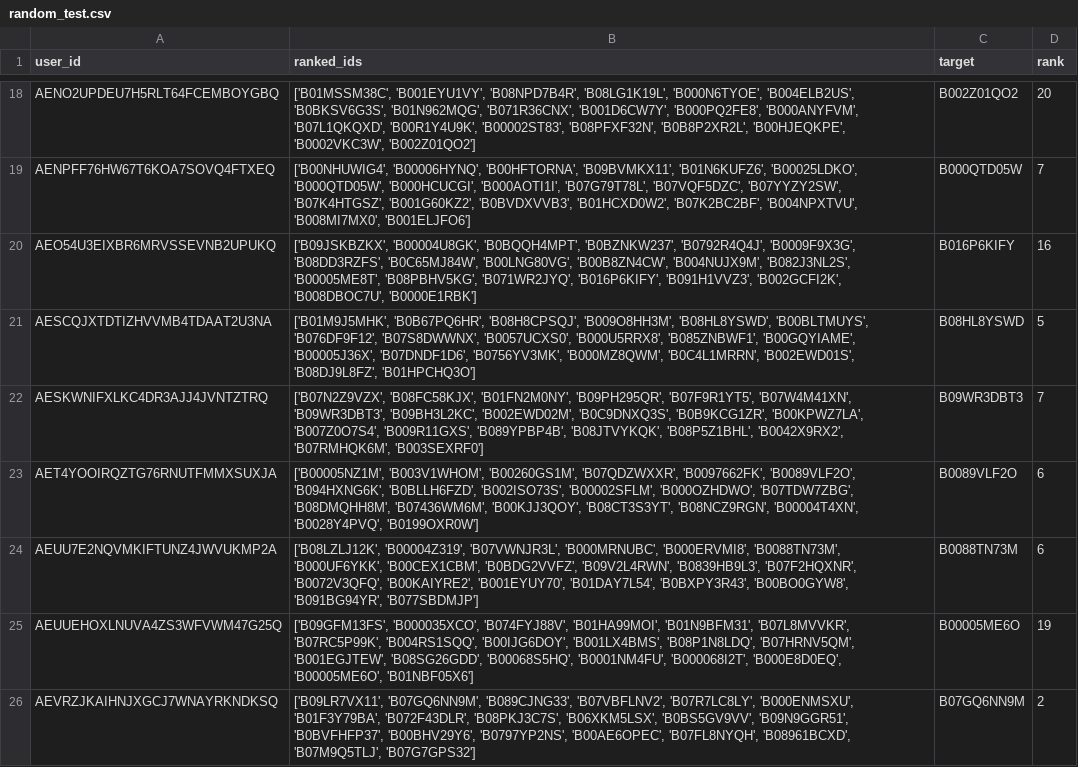
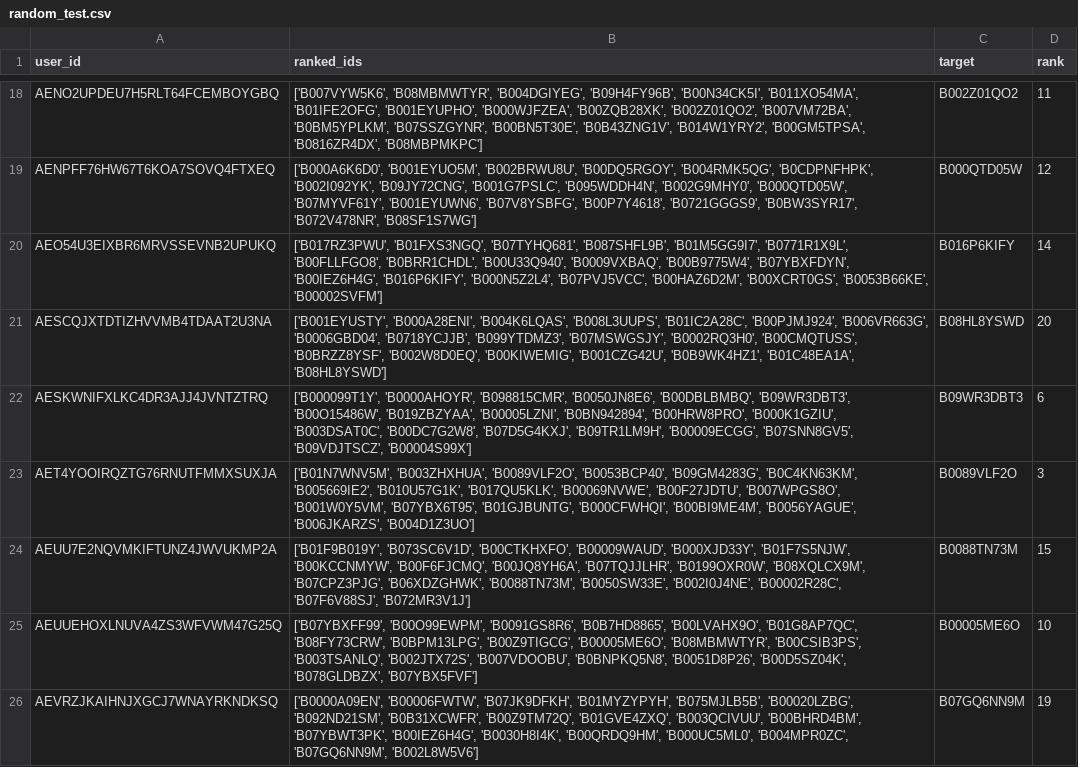
Before and after one commit to bhaavyasura7/arag-gru-recommender, a CSV file: results/predictions/random_test.csv, drawn as a sheet; only a part is shown, gaps mark what is left out; the diff covers the shown part only; the diff names each change by its address in the sheet, - before the commit and + after, or states it on an @@ line.

```diff
--- a/results/predictions/random_test.csv
+++ b/results/predictions/random_test.csv
-B18 (ranked_ids): ['B01MSSM38C', 'B001EYU1VY', 'B08NPD7B4R', 'B08LG1K19L', 'B000N6TYOE', 'B004ELB2US', 'B0BKSV6G3S', 'B01N962MQG', 'B071R36CNX', 'B001D6CW7Y', 'B000PQ2FE8', 'B000ANYFVM', 'B07L1QKQXD', 'B00R1Y4U9K', 'B00002ST83', 'B08PFXF32N', 'B0B8P2XR2L', 'B00HJEQKPE', 'B0002VKC3W', 'B002Z01QO2']
+B18 (ranked_ids): ['B007VYW5K6', 'B08MBMWTYR', 'B004DGIYEG', 'B09H4FY96B', 'B00N34CK5I', 'B011XO54MA', 'B01IFE2OFG', 'B001EYUPHO', 'B000WJFZEA', 'B00ZQB28XK', 'B002Z01QO2', 'B007VM72BA', 'B0BM5YPLKM', 'B07SSZGYNR', 'B00BN5T30E', 'B0B43ZNG1V', 'B014W1YRY2', 'B00GM5TPSA', 'B0816ZR4DX', 'B08MBPMKPC']
-D18 (rank): 20
+D18 (rank): 11
-B19 (ranked_ids): ['B00NHUWIG4', 'B00006HYNQ', 'B00HFTORNA', 'B09BVMKX11', 'B01N6KUFZ6', 'B00025LDKO', 'B000QTD05W', 'B000HCUCGI', 'B000AOTI1I', 'B07G79T78L', 'B07VQF5DZC', 'B07YYZY2SW', 'B07K4HTGSZ', 'B001G60KZ2', 'B0BVDXVVB3', 'B01HCXD0W2', 'B07K2BC2BF', 'B004NPXTVU', 'B008MI7MX0', 'B001ELJFO6']
+B19 (ranked_ids): ['B000A6K6D0', 'B001EYUO5M', 'B002BRWU8U', 'B00DQ5RGOY', 'B004RMK5QG', 'B0CDPNFHPK', 'B002I092YK', 'B09JY72CNG', 'B001G7PSLC', 'B095WDDH4N', 'B002G9MHY0', 'B000QTD05W', 'B07MYVF61Y', 'B001EYUWN6', 'B07V8YSBFG', 'B00P7Y4618', 'B0721GGGS9', 'B0BW3SYR17', 'B072V478NR', 'B08SF1S7WG']
-D19 (rank): 7
+D19 (rank): 12
-B20 (ranked_ids): ['B09JSKBZKX', 'B00004U8GK', 'B0BQQH4MPT', 'B0BZNKW237', 'B0792R4Q4J', 'B0009F9X3G', 'B08DD3RZFS', 'B0C65MJ84W', 'B00LNG80VG', 'B00B8ZN4CW', 'B004NUJX9M', 'B082J3NL2S', 'B00005ME8T', 'B08PBHV5KG', 'B071WR2JYQ', 'B016P6KIFY', 'B091H1VVZ3', 'B002GCFI2K', 'B008DBOC7U', 'B0000E1RBK']
+B20 (ranked_ids): ['B017RZ3PWU', 'B01FXS3NGQ', 'B07TYHQ681', 'B087SHFL9B', 'B01M5GG9I7', 'B0771R1X9L', 'B00FLLFGO8', 'B0BRR1CHDL', 'B00U33Q940', 'B0009VXBAQ', 'B00B9775W4', 'B07YBXFDYN', 'B00IEZ6H4G', 'B016P6KIFY', 'B000N5Z2L4', 'B07PVJ5VCC', 'B00HAZ6D2M', 'B00XCRT0GS', 'B0053B66KE', 'B00002SVFM']
-D20 (rank): 16
+D20 (rank): 14
-B21 (ranked_ids): ['B01M9J5MHK', 'B0B67PQ6HR', 'B08H8CPSQJ', 'B009O8HH3M', 'B08HL8YSWD', 'B00BLTMUYS', 'B076DF9F12', 'B07S8DWWNX', 'B0057UCXS0', 'B000U5RRX8', 'B085ZNBWF1', 'B00GQYIAME', 'B00005J36X', 'B07DNDF1D6', 'B0756YV3MK', 'B000MZ8QWM', 'B0C4L1MRRN', 'B002EWD01S', 'B08DJ9L8FZ', 'B01HPCHQ3O']
+B21 (ranked_ids): ['B001EYUSTY', 'B000A28ENI', 'B004K6LQAS', 'B008L3UUPS', 'B01IC2A28C', 'B00PJMJ924', 'B006VR663G', 'B0006GBD04', 'B0718YCJJB', 'B099YTDMZ3', 'B07MSWGSJY', 'B0002RQ3H0', 'B00CMQTUSS', 'B0BRZZ8YSF', 'B002W8D0EQ', 'B00KIWEMIG', 'B001CZG42U', 'B0B9WK4HZ1', 'B01C48EA1A', 'B08HL8YSWD']
-D21 (rank): 5
+D21 (rank): 20
-B22 (ranked_ids): ['B07N2Z9VZX', 'B08FC58KJX', 'B01FN2M0NY', 'B09PH295QR', 'B07F9R1YT5', 'B07W4M41XN', 'B09WR3DBT3', 'B09BH3L2KC', 'B002EWD02M', 'B0C9DNXQ3S', 'B0B9KCG1ZR', 'B00KPWZ7LA', 'B007Z0O7S4', 'B009R11GXS', 'B089YPBP4B', 'B08JTVYKQK', 'B08P5Z1BHL', 'B0042X9RX2', 'B07RMHQK6M', 'B003SEXRF0']
+B22 (ranked_ids): ['B000099T1Y', 'B0000AHOYR', 'B098815CMR', 'B0050JN8E6', 'B00DBLBMBQ', 'B09WR3DBT3', 'B00O15486W', 'B019ZBZYAA', 'B00005LZNI', 'B0BN942894', 'B00HRW8PRO', 'B000K1GZIU', 'B003DSAT0C', 'B00DC7G2W8', 'B07D5G4KXJ', 'B09TR1LM9H', 'B00009ECGG', 'B07SNN8GV5', 'B09VDJTSCZ', 'B00004S99X']
-D22 (rank): 7
+D22 (rank): 6
-B23 (ranked_ids): ['B00005NZ1M', 'B003V1WHOM', 'B00260GS1M', 'B07QDZWXXR', 'B0097662FK', 'B0089VLF2O', 'B094HXNG6K', 'B0BLLH6FZD', 'B002ISO73S', 'B00002SFLM', 'B000OZHDWO', 'B07TDW7ZBG', 'B08DMQHH8M', 'B07436WM6M', 'B00KJJ3QOY', 'B08CT3S3YT', 'B08NCZ9RGN', 'B00004T4XN', 'B0028Y4PVQ', 'B0199OXR0W']
+B23 (ranked_ids): ['B01N7WNV5M', 'B003ZHXHUA', 'B0089VLF2O', 'B0053BCP40', 'B09GM4283G', 'B0C4KN63KM', 'B005669IE2', 'B010U57G1K', 'B017QU5KLK', 'B00069NVWE', 'B00F27JDTU', 'B007WPGS8O', 'B001W0Y5VM', 'B07YBX6T95', 'B01GJBUNTG', 'B000CFWHQI', 'B00BI9ME4M', 'B0056YAGUE', 'B006JKARZS', 'B004D1Z3UO']
-D23 (rank): 6
+D23 (rank): 3
-B24 (ranked_ids): ['B08LZLJ12K', 'B00004Z319', 'B07VWNJR3L', 'B000MRNUBC', 'B000ERVMI8', 'B0088TN73M', 'B000UF6YKK', 'B00CEX1CBM', 'B0BDG2VVFZ', 'B09V2L4RWN', 'B0839HB9L3', 'B07F2HQXNR', 'B0072V3QFQ', 'B00KAIYRE2', 'B001EYUY70', 'B01DAY7L54', 'B0BXPY3R43', 'B00BO0GYW8', 'B091BG94YR', 'B077SBDMJP']
+B24 (ranked_ids): ['B01F9B019Y', 'B073SC6V1D', 'B00CTKHXFO', 'B00009WAUD', 'B000XJD33Y', 'B01F7S5NJW', 'B00KCCNMYW', 'B00F6FJCMQ', 'B00JQ8YH6A', 'B07TQJJLHR', 'B0199OXR0W', 'B08XQLCX9M', 'B07CPZ3PJG', 'B06XDZGHWK', 'B0088TN73M', 'B0050SW33E', 'B002I0J4NE', 'B00002R28C', 'B07F6V88SJ', 'B072MR3V1J']
-D24 (rank): 6
+D24 (rank): 15
-B25 (ranked_ids): ['B09GFM13FS', 'B000035XCO', 'B074FYJ88V', 'B01HA99MOI', 'B01N9BFM31', 'B07L8MVVKR', 'B07RC5P99K', 'B004RS1SQQ', 'B00IJG6DOY', 'B001LX4BMS', 'B08P1N8LDQ', 'B07HRNV5QM', 'B001EGJTEW', 'B08SG26GDD', 'B00068S5HQ', 'B0001NM4FU', 'B000068I2T', 'B000E8D0EQ', 'B00005ME6O', 'B01NBF05X6']
+B25 (ranked_ids): ['B07YBXFF99', 'B00O99EWPM', 'B0091GS8R6', 'B0B7HD8865', 'B00LVAHX9O', 'B01G8AP7QC', 'B08FY73CRW', 'B0BPM13LPG', 'B00Z9TIGCG', 'B00005ME6O', 'B08MBMWTYR', 'B00CSIB3PS', 'B003TSANLQ', 'B002JTX72S', 'B007VDOOBU', 'B0BNPKQ5N8', 'B0051D8P26', 'B00D5SZ04K', 'B078GLDBZX', 'B07YBX5FVF']
-D25 (rank): 19
+D25 (rank): 10
-B26 (ranked_ids): ['B09LR7VX11', 'B07GQ6NN9M', 'B089CJNG33', 'B07VBFLNV2', 'B07R7LC8LY', 'B000ENMSXU', 'B01F3Y79BA', 'B072F43DLR', 'B08PKJ3C7S', 'B06XKM5LSX', 'B0BS5GV9VV', 'B09N9GGR51', 'B0BVFHFP37', 'B00BHV29Y6', 'B0797YP2NS', 'B00AE6OPEC', 'B07FL8NYQH', 'B08961BCXD', 'B07M9Q5TLJ', 'B07G7GPS32']
+B26 (ranked_ids): ['B0000A09EN', 'B00006FWTW', 'B07JK9DFKH', 'B01MYZYPYH', 'B075MJLB5B', 'B00020LZBG', 'B092ND21SM', 'B0B31XCWFR', 'B00Z9TM72Q', 'B01GVE4ZXQ', 'B003QCIVUU', 'B00BHRD4BM', 'B07YBWT3PK', 'B00IEZ6H4G', 'B0030H8I4K', 'B00QRDQ9HM', 'B000UC5ML0', 'B004MPR0ZC', 'B07GQ6NN9M', 'B002L8W5V6']
-D26 (rank): 2
+D26 (rank): 19
```
Also changed, not shown: 177 edited cells elsewhere in this file, results/predictions/arag_test.csv, results/predictions/arag_valid.csv, 22 other files.
